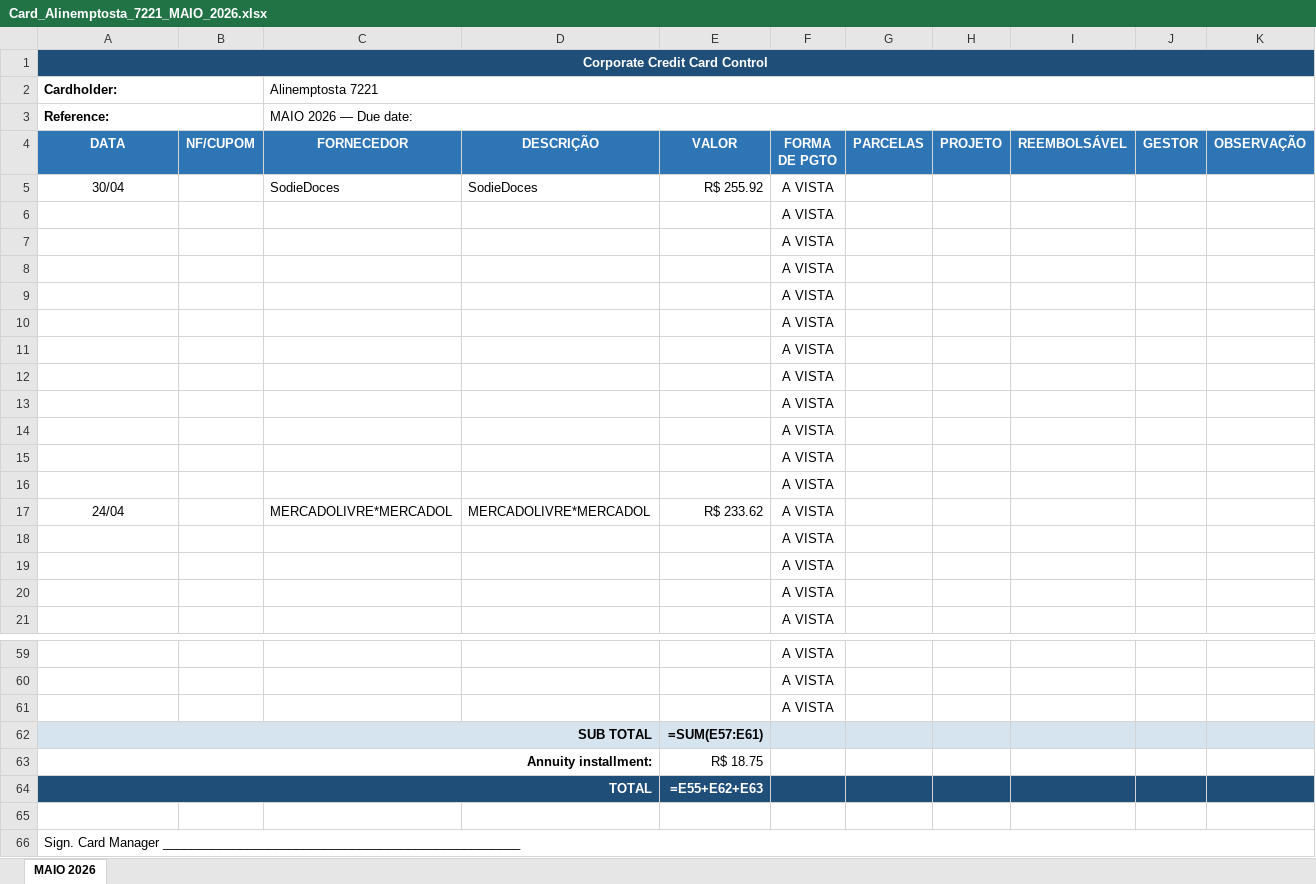
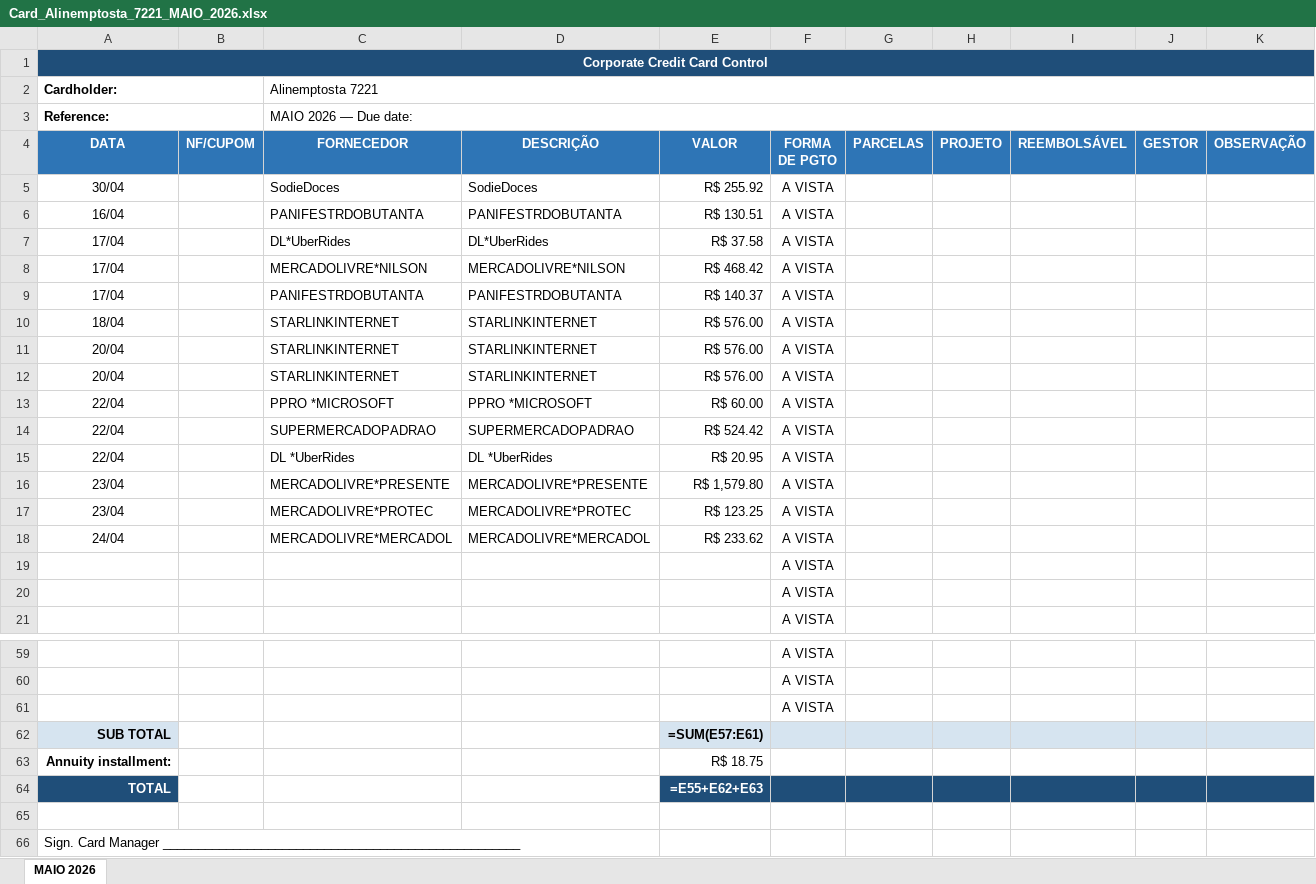
Before and after one commit to eulopes01/Software_NF, an Excel workbook: exibir_NF/invoice-processor/spreadsheets/Card_Alinemptosta_7221_MAIO_2026.xlsx, sheet MAIO 2026, drawn as a sheet; only a part is shown, gaps mark what is left out; values as stored, in another font and other column widths than the file's, no borders; formulas without a stored value are shown as written; removed rows and columns are numbered as before the commit, all else as after; the diff covers the shown part only; the diff names each change by its address in the sheet, - before the commit and + after, or states it on an @@ line.

```diff
--- a/exibir_NF/invoice-processor/spreadsheets/Card_Alinemptosta_7221_MAIO_2026.xlsx (sheet MAIO 2026)
+++ b/exibir_NF/invoice-processor/spreadsheets/Card_Alinemptosta_7221_MAIO_2026.xlsx (sheet MAIO 2026)
-row 6:  |  |  |  |  | A VISTA
-row 7:  |  |  |  |  | A VISTA
-row 8:  |  |  |  |  | A VISTA
-row 9:  |  |  |  |  | A VISTA
-row 10:  |  |  |  |  | A VISTA
-row 11:  |  |  |  |  | A VISTA
-row 12:  |  |  |  |  | A VISTA
-row 13:  |  |  |  |  | A VISTA
-row 14:  |  |  |  |  | A VISTA
-row 15:  |  |  |  |  | A VISTA
-row 16:  |  |  |  |  | A VISTA
+row 6: 16/04 |  | PANIFESTRDOBUTANTA | PANIFESTRDOBUTANTA | R$ 130.51 | A VISTA
+row 7: 17/04 |  | DL*UberRides | DL*UberRides | R$ 37.58 | A VISTA
+row 8: 17/04 |  | MERCADOLIVRE*NILSON | MERCADOLIVRE*NILSON | R$ 468.42 | A VISTA
+row 9: 17/04 |  | PANIFESTRDOBUTANTA | PANIFESTRDOBUTANTA | R$ 140.37 | A VISTA
+row 10: 18/04 |  | STARLINKINTERNET | STARLINKINTERNET | R$ 576.00 | A VISTA
+row 11: 20/04 |  | STARLINKINTERNET | STARLINKINTERNET | R$ 576.00 | A VISTA
+row 12: 20/04 |  | STARLINKINTERNET | STARLINKINTERNET | R$ 576.00 | A VISTA
+row 13: 22/04 |  | PPRO *MICROSOFT | PPRO *MICROSOFT | R$ 60.00 | A VISTA
+row 14: 22/04 |  | SUPERMERCADOPADRAO | SUPERMERCADOPADRAO | R$ 524.42 | A VISTA
+row 15: 22/04 |  | DL *UberRides | DL *UberRides | R$ 20.95 | A VISTA
+row 16: 23/04 |  | MERCADOLIVRE*PRESENTE | MERCADOLIVRE*PRESENTE | R$ 1,579.80 | A VISTA
+row 17: 23/04 |  | MERCADOLIVRE*PROTEC | MERCADOLIVRE*PROTEC | R$ 123.25 | A VISTA
-row 18:  |  |  |  |  | A VISTA
-A62:D62 merged
-A63:D63 merged
-A64:D64 merged
-A66:K66 merged
```
Also changed, not shown: merged cells elsewhere in this sheet, exibir_NF/invoice-processor/spreadsheets/Card_Andredeoliveira_8863_MAIO_2026.xlsx, exibir_NF/invoice-processor/spreadsheets/Card_Camilamhsantos_0667_MAIO_2026.xlsx, 6 other files.
